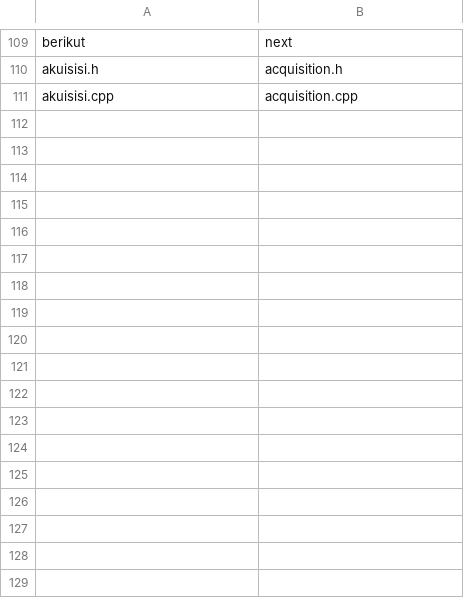
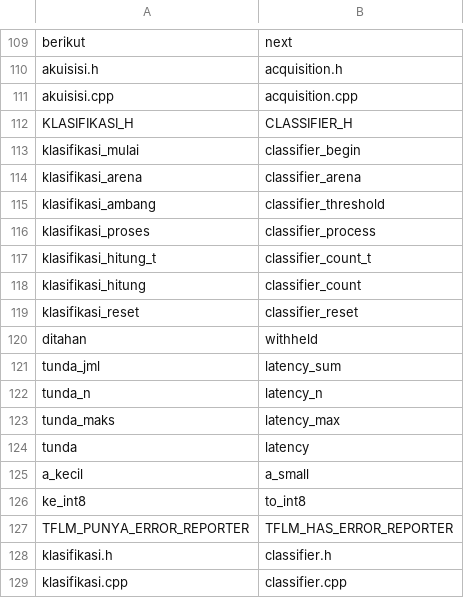
Before and after one commit to mrrizaldi/projek-akhir, a TSV file: scripts/rename_map.tsv, drawn as a sheet; only a part is shown, gaps mark what is left out; the diff names each change by its address in the sheet, - before the commit and + after, or states it on an @@ line.

```diff
--- a/scripts/rename_map.tsv
+++ b/scripts/rename_map.tsv
+row 112: KLASIFIKASI_H | CLASSIFIER_H
+row 113: klasifikasi_mulai | classifier_begin
+row 114: klasifikasi_arena | classifier_arena
+row 115: klasifikasi_ambang | classifier_threshold
+row 116: klasifikasi_proses | classifier_process
+row 117: klasifikasi_hitung_t | classifier_count_t
+row 118: klasifikasi_hitung | classifier_count
+row 119: klasifikasi_reset | classifier_reset
+row 120: ditahan | withheld
+row 121: tunda_jml | latency_sum
+row 122: tunda_n | latency_n
+row 123: tunda_maks | latency_max
+row 124: tunda | latency
+row 125: a_kecil | a_small
+row 126: ke_int8 | to_int8
+row 127: TFLM_PUNYA_ERROR_REPORTER | TFLM_HAS_ERROR_REPORTER
+row 128: klasifikasi.h | classifier.h
+row 129: klasifikasi.cpp | classifier.cpp
```
Also changed, not shown: 13 other files.
